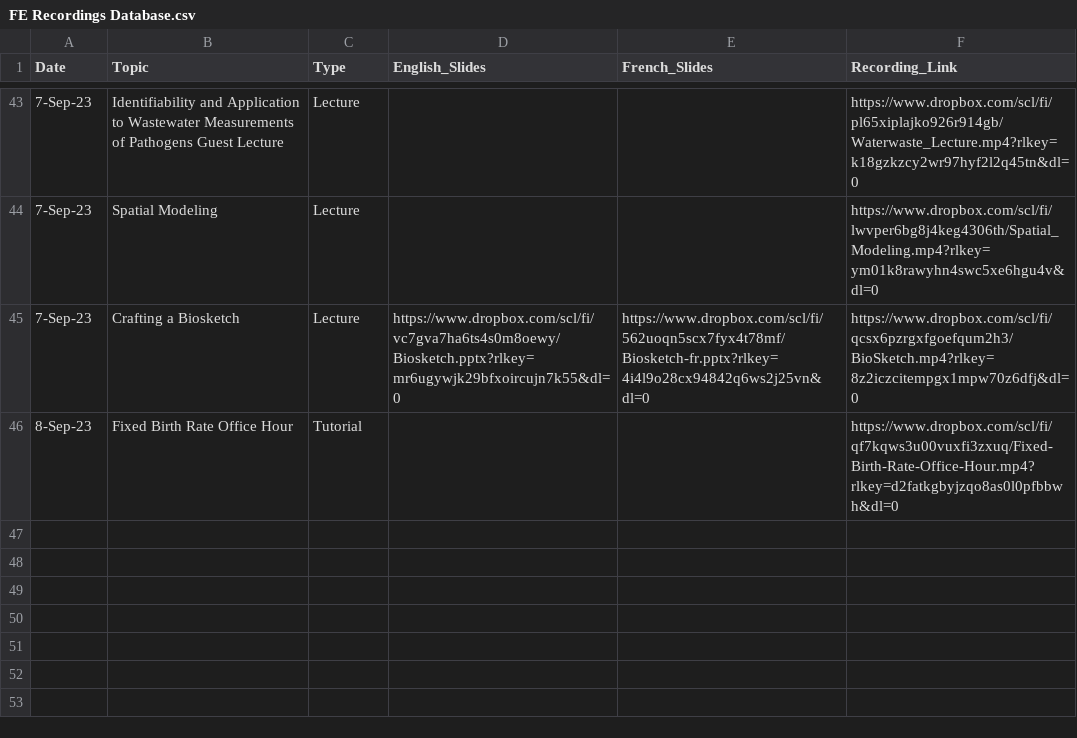
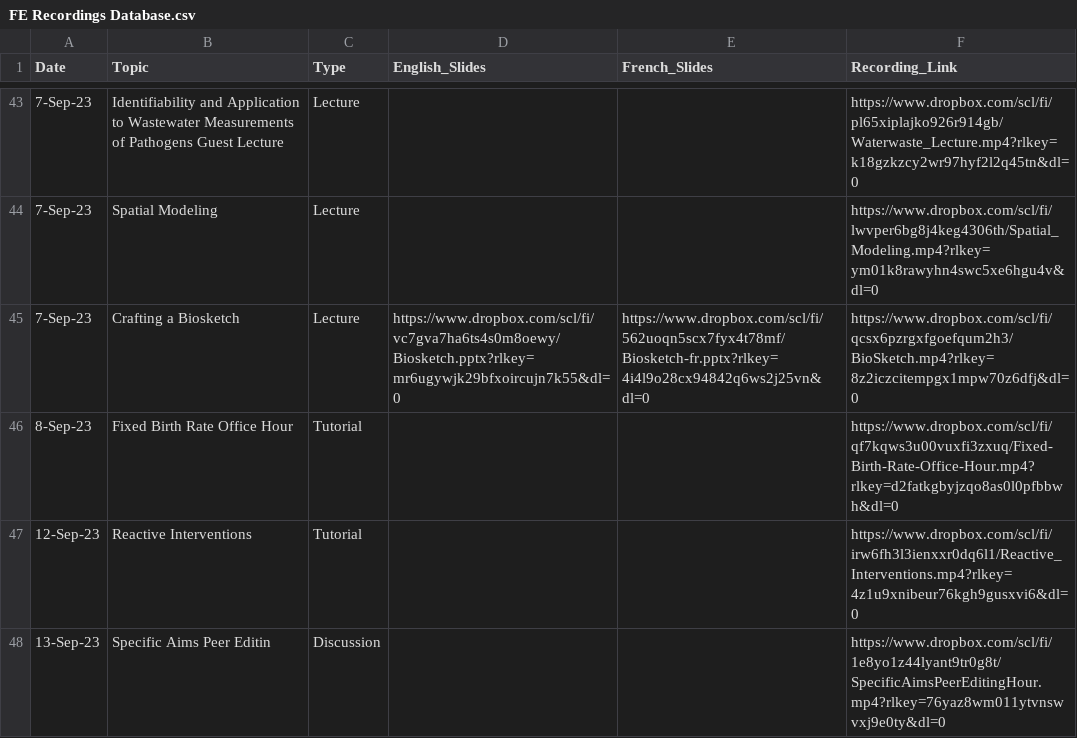
Before and after one commit to numalariamodeling/snt-library, a CSV file: program/program_resources/session_recordings/FE Recordings Database.csv, drawn as a sheet; only a part is shown, gaps mark what is left out.

Commit message:
add videos up to Sep 13

```diff
--- a/program/program_resources/session_recordings/FE Recordings Database.csv
+++ b/program/program_resources/session_recordings/FE Recordings Database.csv
@@ -46 +46,3 @@ Date,Topic,Type,English_Slides,French_Slides,Recording_Link
 8-Sep-23,Fixed Birth Rate Office Hour,Tutorial, , ,https://www.dropbox.com/scl/fi/qf7kqws3u00vuxfi3zxuq/Fixed-Birth-Rate-Office-Hour.mp4?rlkey=d2fatkgbyjzqo8as0l0pfbbwh&dl=0
+12-Sep-23,Reactive Interventions,Tutorial, , ,https://www.dropbox.com/scl/fi/irw6fh3l3ienxxr0dq6l1/Reactive_Interventions.mp4?rlkey=4z1u9xnibeur76kgh9gusxvi6&dl=0
+13-Sep-23,Specific Aims Peer Editin,Discussion, , ,https://www.dropbox.com/scl/fi/1e8yo1z44lyant9tr0g8t/SpecificAimsPeerEditingHour.mp4?rlkey=76yaz8wm011ytvnswvxj9e0ty&dl=0
```
